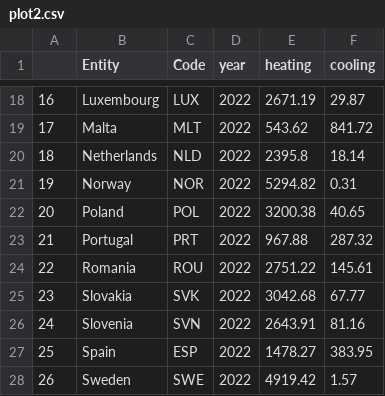
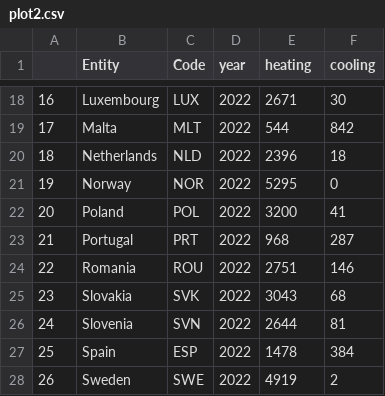
Before and after one commit to riccardocicala/Data_Visualization_Chart_Troopers, a CSV file: Cicala/plot2.csv, drawn as a sheet; only a part is shown, gaps mark what is left out; the diff covers the shown part only.

```diff
--- a/Cicala/plot2.csv
+++ b/Cicala/plot2.csv
@@ -18,11 +18,11 @@
-16,Luxembourg,LUX,2022,2671.19,29.87
-17,Malta,MLT,2022,543.62,841.72
-18,Netherlands,NLD,2022,2395.8,18.14
-19,Norway,NOR,2022,5294.82,0.31
-20,Poland,POL,2022,3200.38,40.65
-21,Portugal,PRT,2022,967.88,287.32
-22,Romania,ROU,2022,2751.22,145.61
-23,Slovakia,SVK,2022,3042.68,67.77
-24,Slovenia,SVN,2022,2643.91,81.16
-25,Spain,ESP,2022,1478.27,383.95
-26,Sweden,SWE,2022,4919.42,1.57
+16,Luxembourg,LUX,2022,2671,30
+17,Malta,MLT,2022,544,842
+18,Netherlands,NLD,2022,2396,18
+19,Norway,NOR,2022,5295,0
+20,Poland,POL,2022,3200,41
+21,Portugal,PRT,2022,968,287
+22,Romania,ROU,2022,2751,146
+23,Slovakia,SVK,2022,3043,68
+24,Slovenia,SVN,2022,2644,81
+25,Spain,ESP,2022,1478,384
+26,Sweden,SWE,2022,4919,2
```
Also changed, not shown: 32 edited cells elsewhere in this file, Cicala/plot1.csv, Cicala/plot4.csv, 4 other files.
